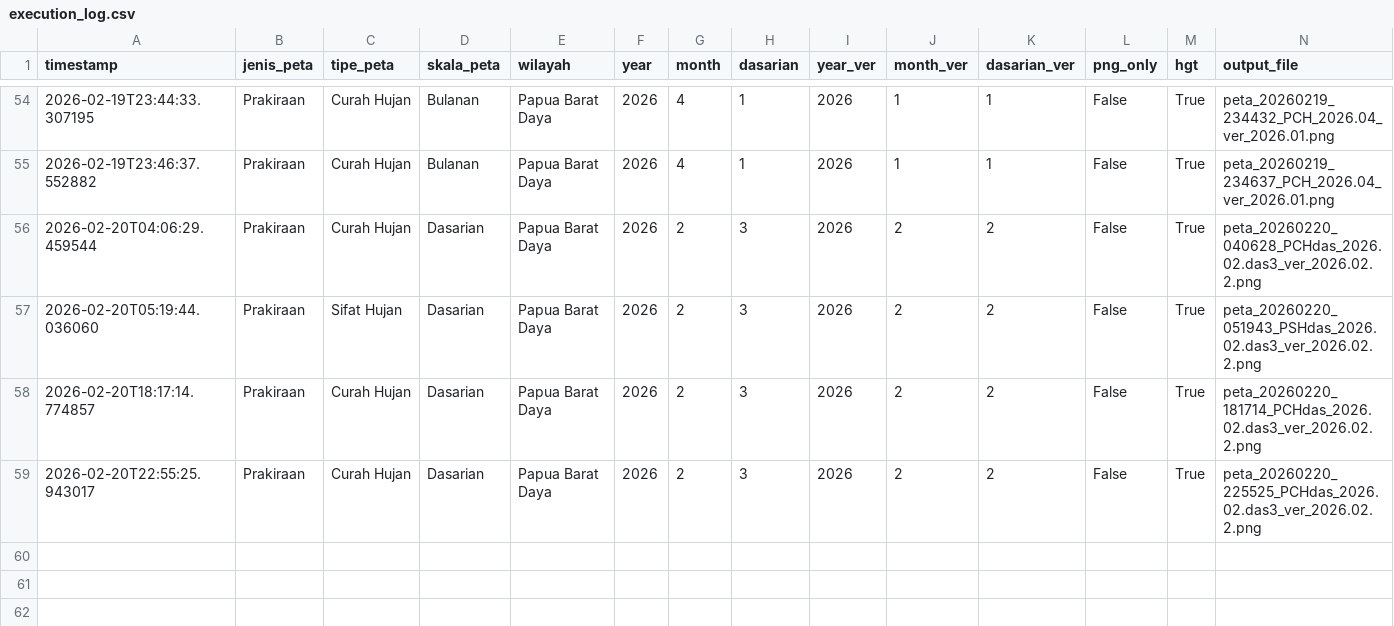
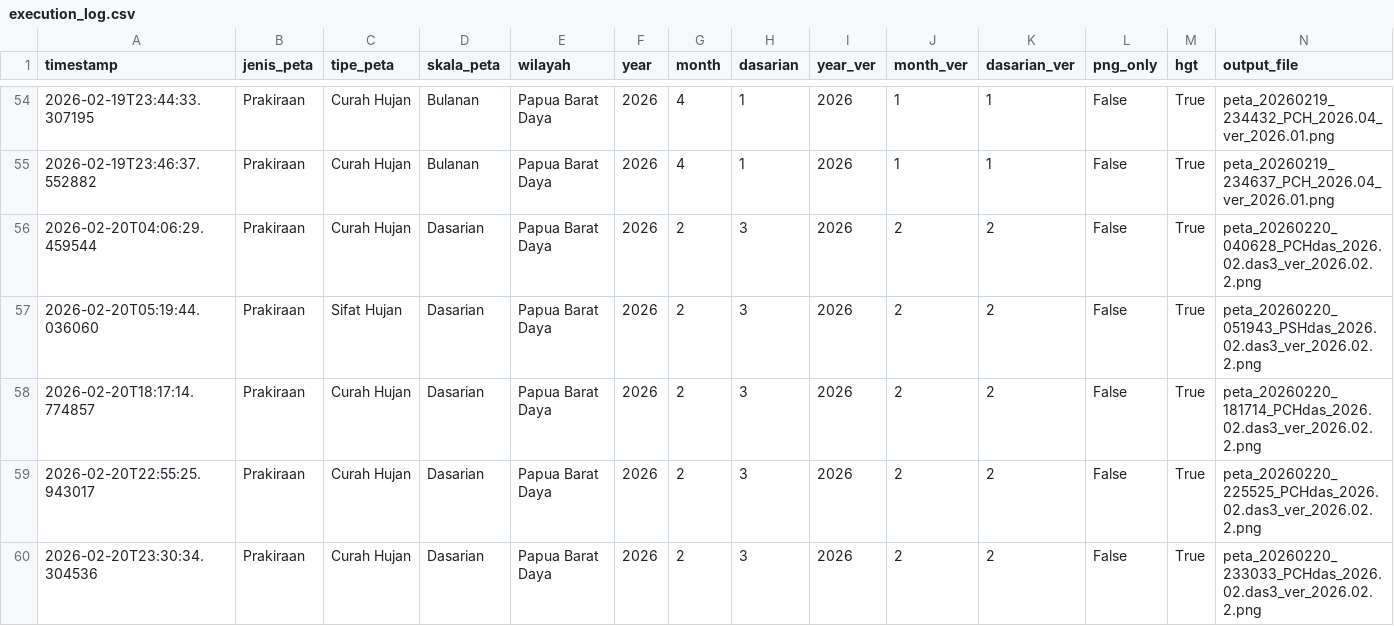
Before and after one commit to nashathur/Create-Map-IDW, a CSV file: execution_log.csv, drawn as a sheet; only a part is shown, gaps mark what is left out; rows hold the shown columns only; the diff names each change by its address in the sheet, - before the commit and + after, or states it on an @@ line.

Commit message:
log: Prakiraan - Curah Hujan - Dasarian (2026-02-20 23:30)

```diff
--- a/execution_log.csv
+++ b/execution_log.csv
+row 60: 2026-02-20T23:30:34.304536 | Prakiraan | Curah Hujan | Dasarian | Papua Barat Daya | 2026 | 2 | 3 | 2026 | 2 | 2 | False | True | peta_20260220_233033_PCHdas_2026.02.das3_ver_2026.02.2.png
```
